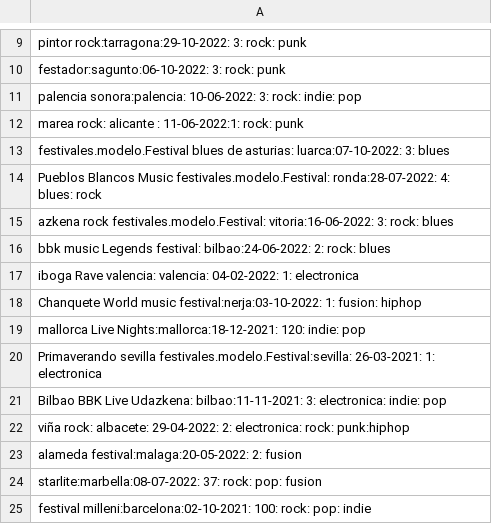
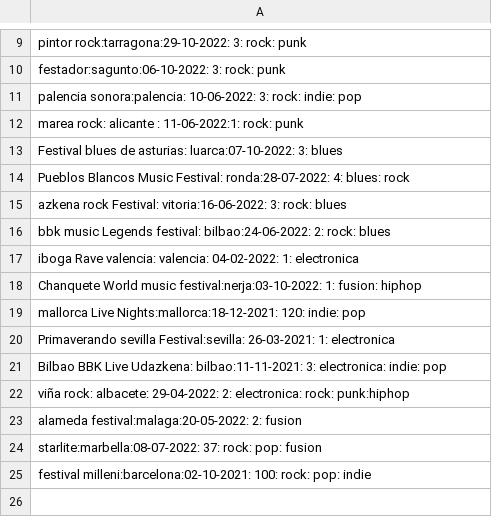
Before and after one commit to aetxabao/AgendaFestivales, a CSV file: out/production/ENTRE-01-UT6-Festivales/festivales.csv, drawn as a sheet; only a part is shown, gaps mark what is left out.

```diff
--- a/out/production/ENTRE-01-UT6-Festivales/festivales.csv
+++ b/out/production/ENTRE-01-UT6-Festivales/festivales.csv
@@ -12,5 +12,5 @@ palencia sonora:palencia: 10-06-2022: 3: rock: indie: pop
 marea rock: alicante  : 11-06-2022:1: rock: punk
-festivales.modelo.Festival blues de asturias: luarca:07-10-2022: 3: blues
-Pueblos Blancos Music festivales.modelo.Festival:  ronda:28-07-2022: 4: blues: rock
-azkena rock festivales.modelo.Festival: vitoria:16-06-2022: 3:  rock: blues
+Festival blues de asturias: luarca:07-10-2022: 3: blues
+Pueblos Blancos Music Festival:  ronda:28-07-2022: 4: blues: rock
+azkena rock Festival: vitoria:16-06-2022: 3:  rock: blues
 bbk music Legends festival: bilbao:24-06-2022: 2:  rock: blues
@@ -19,3 +19,3 @@ Chanquete World music festival:nerja:03-10-2022: 1:  fusion: hiphop
 mallorca Live Nights:mallorca:18-12-2021: 120:  indie: pop
-Primaverando sevilla festivales.modelo.Festival:sevilla:  26-03-2021: 1:  electronica
+Primaverando sevilla Festival:sevilla:  26-03-2021: 1:  electronica
 Bilbao BBK Live Udazkena: bilbao:11-11-2021: 3:  electronica: indie: pop
```
Also changed, not shown: out/production/ENTRE-01-UT6-Festivales/src/festivales.csv, 3 other files.
